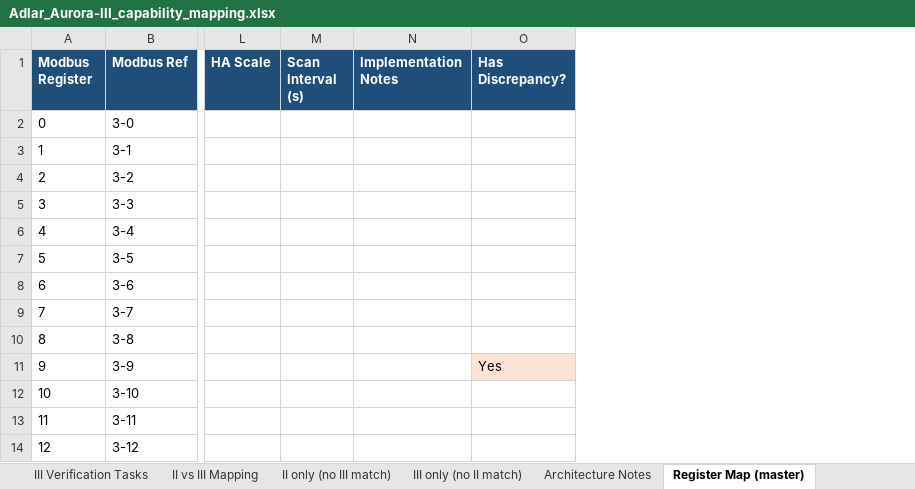
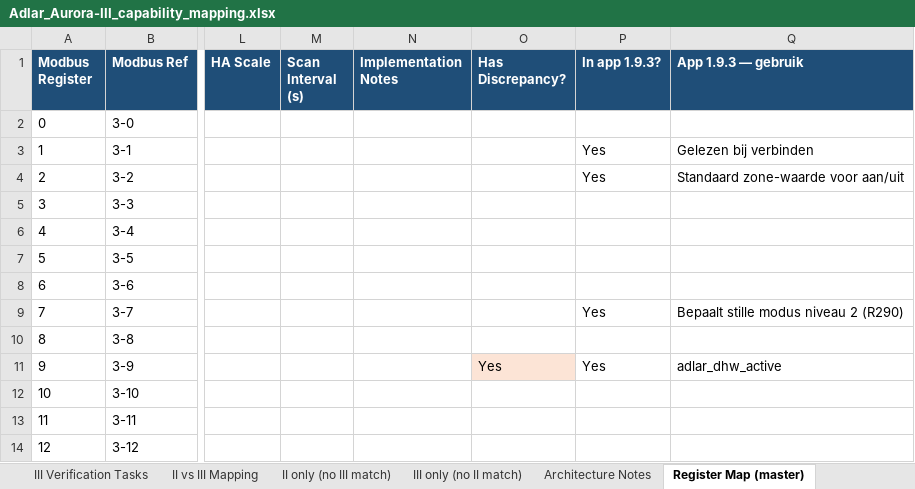
Before and after one commit to hhi/org.hhi.adlar3-heatpump-modbus, an Excel workbook: docs/Heatpump specs/modbus/Adlar III/HHi/Adlar_Aurora-III_capability_mapping.xlsx, sheet Register Map (master), drawn as a sheet; only a part is shown, gaps mark what is left out; values as stored, in another font and other column widths than the file's, no borders; the diff names each change by its address in the sheet, - before the commit and + after, or states it on an @@ line.

```diff
--- a/docs/Heatpump specs/modbus/Adlar III/HHi/Adlar_Aurora-III_capability_mapping.xlsx (sheet Register Map (master))
+++ b/docs/Heatpump specs/modbus/Adlar III/HHi/Adlar_Aurora-III_capability_mapping.xlsx (sheet Register Map (master))
+column P (In app 1.9.3?), rows 3-11: Yes | Yes |  |  |  |  | Yes |  | Yes
+column Q (App 1.9.3 — gebruik), rows 3-11: Gelezen bij verbinden | Standaard zone-waarde voor aan/uit |  |  |  |  | Bepaalt stille modus niveau 2 (R290) |  | adlar_dhw_active
```
Also changed, not shown: sheet Discrepancies & Notes, sheet III New Capabilities, sheet HA Integration, sheet III Verification Tasks, sheet Architecture Notes, sheet Coverage & Roadmap, 3 more sheets, other sheet tabs, docs/Heatpump specs/modbus/Adlar III/HHi/Adlar-III_modbus_registers HHi.xlsx, docs/Heatpump specs/modbus/Adlar III/HHi/Adlar-III_register_map_merged.xlsx, 16 other files.
